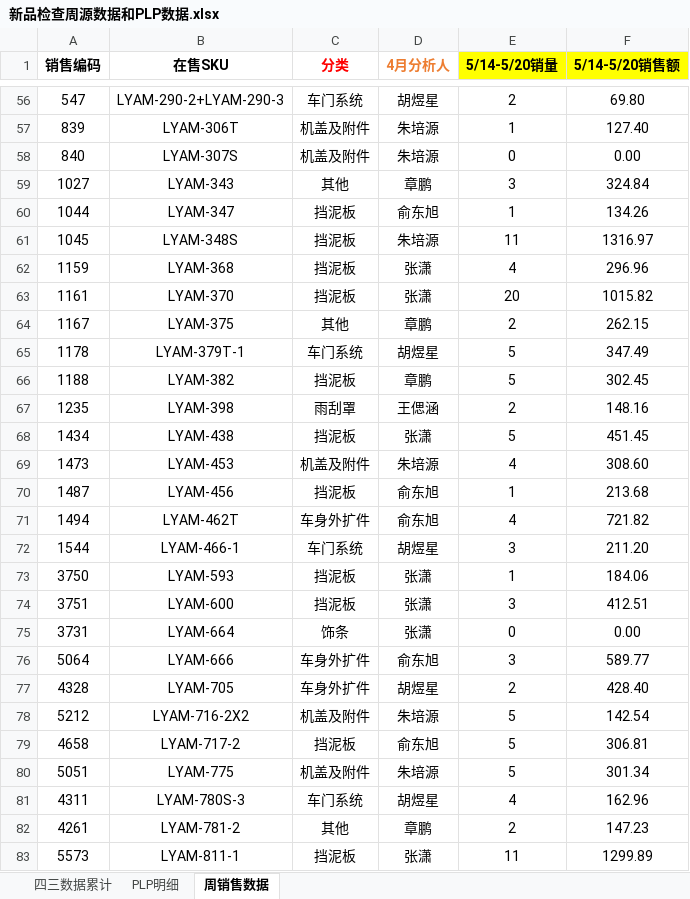
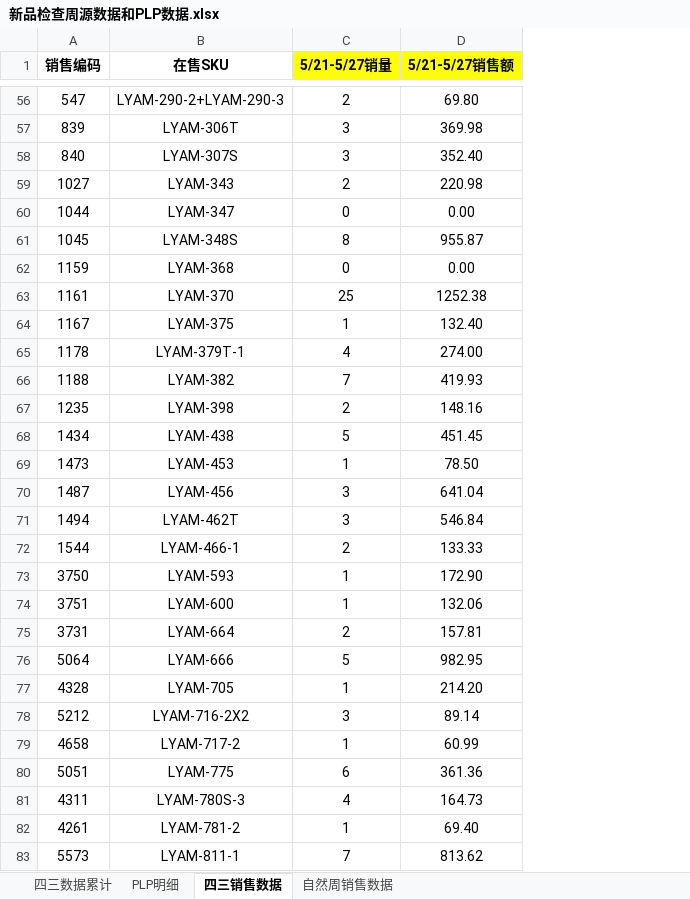
Before and after one commit to hookey1124-maker/ai-projects, an Excel workbook: 新品复盘/周报/新品检查周源数据和PLP数据.xlsx, sheet 四三销售数据, drawn as a sheet; only a part is shown, gaps mark what is left out; values as stored, in another font and other column widths than the file's, no borders; conditional formats not drawn; removed rows and columns are numbered as before the commit, all else as after; the diff covers the shown part only; the diff names each change by its address in the sheet, - before the commit and + after, or states it on an @@ line.

Commit message:
feat: 4周下钻看板 — 7表下钻 + PLP/PLG广告4周趋势
输出文件:
- 新品板块_5.21-5.27.html (305KB, 2周版)
- 新品板块_4.30-5.27_4weeks.html (328KB, 4周版)
- 新品板块_4.30-5.27_4weeks_drill.html (315KB, 4周+下钻, 最新)
- 新品周报数据表_5.21-5.27.xlsx (10-sheet)

脚本:
- gen_html_5_21_5_27_full.py: 2周HTML生成
- upgrade_4weeks.py: 4周数据+图表升级
- add_drilldown.py: 下钻功能+PLP/PLG 4周注入

功能:
- 6Tab: 总盘概览/市场分布/低占比分析/广告追踪/四三累计/汇报输出
- 16个Chart.js图表, 含4周趋势(4.30-5.6~5.21-5.27)
- 7张下钻表: Tab1品线/分析人, Tab4 PLPx3/PLG, Tab5 SKU
- 下钻面板: 滑出式, 双Y轴, 4~5条趋势线

```diff
--- a/新品复盘/周报/新品检查周源数据和PLP数据.xlsx (sheet 四三销售数据)
+++ b/新品复盘/周报/新品检查周源数据和PLP数据.xlsx (sheet 四三销售数据)
-sheet tab: 周销售数据
+sheet tab: 四三销售数据
+sheet tab: 自然周销售数据
-column C (分类), rows 56-83: 车门系统 | 机盖及附件 | 机盖及附件 | 其他 | 挡泥板 | 挡泥板 | 挡泥板 | 挡泥板 | 其他 | 车门系统 | 挡泥板 | 雨刮罩 | 挡泥板 | 机盖及附件 | 挡泥板 | 车身外扩件 | 车门系统 | 挡泥板 | 挡泥板 | 饰条 | 车身外扩件 | 车身外扩件 | 机盖及附件 | 挡泥板 | 机盖及附件 | 车门系统 | 其他 | 挡泥板
-column D (4月分析人), rows 56-83: 胡煜星 | 朱培源 | 朱培源 | 章鹏 | 俞东旭 | 朱培源 | 张潇 | 张潇 | 章鹏 | 胡煜星 | 章鹏 | 王偲涵 | 张潇 | 朱培源 | 俞东旭 | 俞东旭 | 胡煜星 | 张潇 | 张潇 | 张潇 | 俞东旭 | 胡煜星 | 朱培源 | 俞东旭 | 朱培源 | 胡煜星 | 章鹏 | 张潇
-column F (5/14-5/20销售额), rows 56-83: 69.80 | 127.40 | 0.00 | 324.84 | 134.26 | 1316.97 | 296.96 | 1015.82 | 262.15 | 347.49 | 302.45 | 148.16 | 451.45 | 308.60 | 213.68 | 721.82 | 211.20 | 184.06 | 412.51 | 0.00 | 589.77 | 428.40 | 142.54 | 306.81 | 301.34 | 162.96 | 147.23 | 1299.89
+column D (5/21-5/27销售额), rows 56-83: 69.80 | 369.98 | 352.40 | 220.98 | 0.00 | 955.87 | 0.00 | 1252.38 | 132.40 | 274.00 | 419.93 | 148.16 | 451.45 | 78.50 | 641.04 | 546.84 | 133.33 | 172.90 | 132.06 | 157.81 | 982.95 | 214.20 | 89.14 | 60.99 | 361.36 | 164.73 | 69.40 | 813.62
-C1: 5/14-5/20销量
+C1: 5/21-5/27销量
-C57 (5/21-5/27销量): 1
+C57 (5/21-5/27销量): 3
-C58 (5/21-5/27销量): 0
+C58 (5/21-5/27销量): 3
-C59 (5/21-5/27销量): 3
+C59 (5/21-5/27销量): 2
-C60 (5/21-5/27销量): 1
+C60 (5/21-5/27销量): 0
-C61 (5/21-5/27销量): 11
+C61 (5/21-5/27销量): 8
-C62 (5/21-5/27销量): 4
+C62 (5/21-5/27销量): 0
-C63 (5/21-5/27销量): 20
+C63 (5/21-5/27销量): 25
-C64 (5/21-5/27销量): 2
+C64 (5/21-5/27销量): 1
-C65 (5/21-5/27销量): 5
+C65 (5/21-5/27销量): 4
-C66 (5/21-5/27销量): 5
+C66 (5/21-5/27销量): 7
-C69 (5/21-5/27销量): 4
+C69 (5/21-5/27销量): 1
-C70 (5/21-5/27销量): 1
+C70 (5/21-5/27销量): 3
-C71 (5/21-5/27销量): 4
+C71 (5/21-5/27销量): 3
-C72 (5/21-5/27销量): 3
+C72 (5/21-5/27销量): 2
-C74 (5/21-5/27销量): 3
+C74 (5/21-5/27销量): 1
-C75 (5/21-5/27销量): 0
+C75 (5/21-5/27销量): 2
-C76 (5/21-5/27销量): 3
+C76 (5/21-5/27销量): 5
-C77 (5/21-5/27销量): 2
+C77 (5/21-5/27销量): 1
-C78 (5/21-5/27销量): 5
+C78 (5/21-5/27销量): 3
-C79 (5/21-5/27销量): 5
+C79 (5/21-5/27销量): 1
-C80 (5/21-5/27销量): 5
+C80 (5/21-5/27销量): 6
-C82 (5/21-5/27销量): 2
+C82 (5/21-5/27销量): 1
-C83 (5/21-5/27销量): 11
+C83 (5/21-5/27销量): 7
```
Also changed, not shown: 18 added rows and 822 edited cells elsewhere in this sheet, sheet PLP明细, sheet 四三数据累计, formulas that keep their value, hidden cells, 22 other files.
